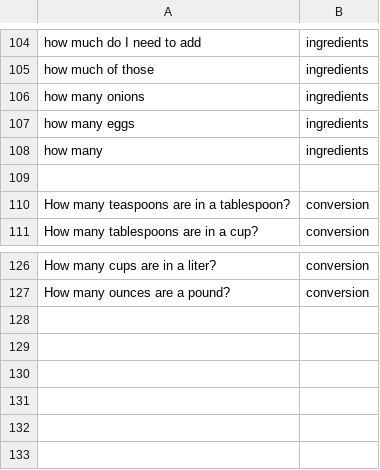
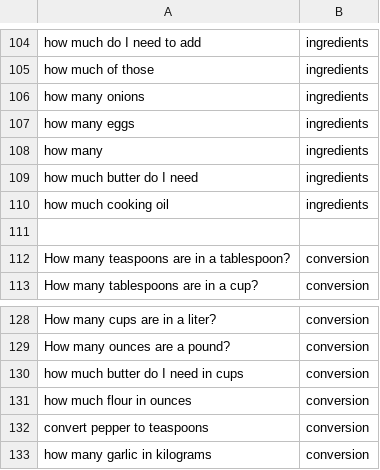
Before and after one commit to mubasil/flavortown, a CSV file: training_data.csv, drawn as a sheet; only a part is shown, gaps mark what is left out; the diff names each change by its address in the sheet, - before the commit and + after, or states it on an @@ line.

```diff
--- a/training_data.csv
+++ b/training_data.csv
+row 109: how much butter do I need | ingredients
+row 110: how much cooking oil | ingredients
+row 130: how much butter do I need in cups | conversion
+row 131: how much flour in ounces | conversion
+row 132: convert pepper to teaspoons | conversion
+row 133: how many garlic in kilograms | conversion
```
Also changed, not shown: 1 other file.
